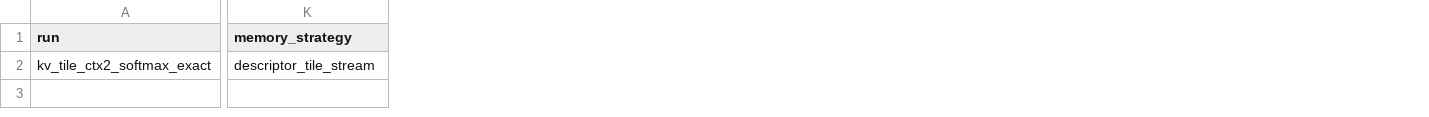
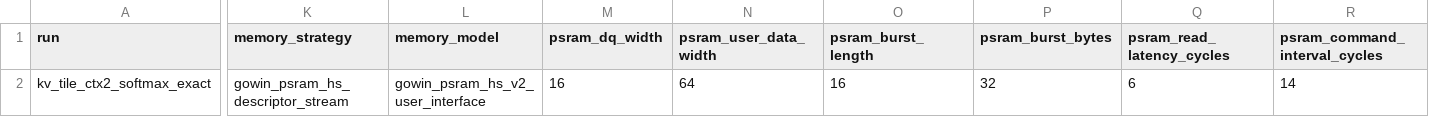
Before and after one commit to uripont/1bit-llm-fpga-inference-accelerator-CD, a CSV file: results/proposal_b_evaluation/attention_kv/mem_stream/board/result.csv, drawn as a sheet; only a part is shown, gaps mark what is left out; the diff covers the shown part only; the diff names each change by its address in the sheet, - before the commit and + after, or states it on an @@ line.

```diff
--- a/results/proposal_b_evaluation/attention_kv/mem_stream/board/result.csv
+++ b/results/proposal_b_evaluation/attention_kv/mem_stream/board/result.csv
+column L (memory_model), row 2: gowin_psram_hs_v2_user_interface
+column M (psram_dq_width), row 2: 16
+column N (psram_user_data_width), row 2: 64
+column O (psram_burst_length), row 2: 16
+column P (psram_burst_bytes), row 2: 32
+column Q (psram_read_latency_cycles), row 2: 6
+column R (psram_command_interval_cycles), row 2: 14
-K2 (memory_strategy): descriptor_tile_stream
+K2 (memory_strategy): gowin_psram_hs_descriptor_stream
```
Also changed, not shown: 16 edited cells elsewhere in this file, results/proposal_a_evaluation/q1_matvec/board/result.csv, results/proposal_b_evaluation/attention_kv/cpu_push/board/result.csv, 19 other files.
